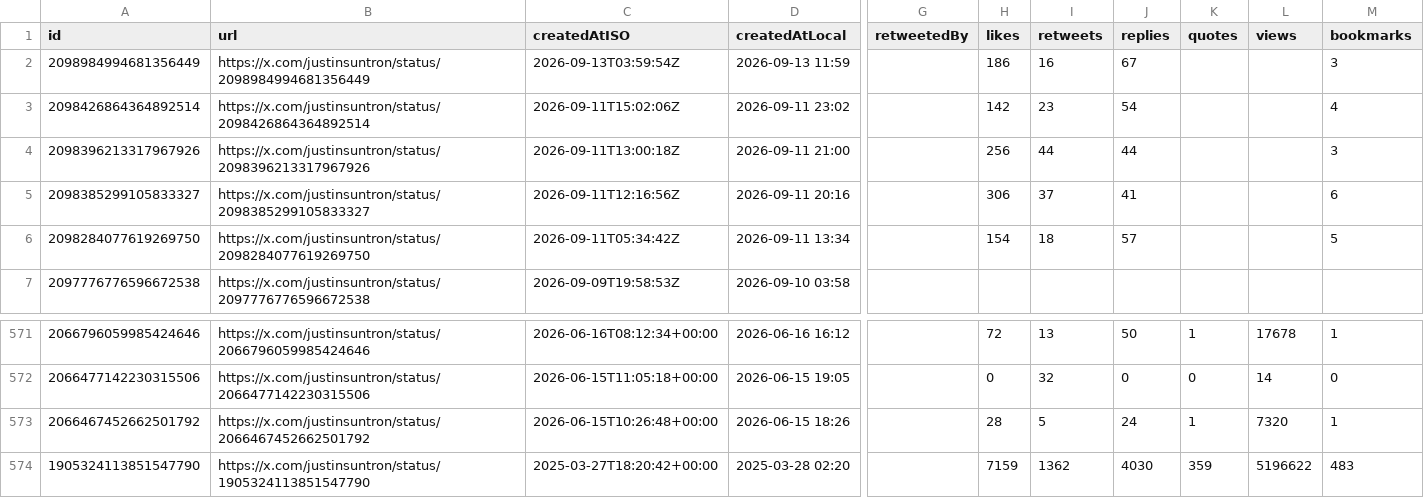
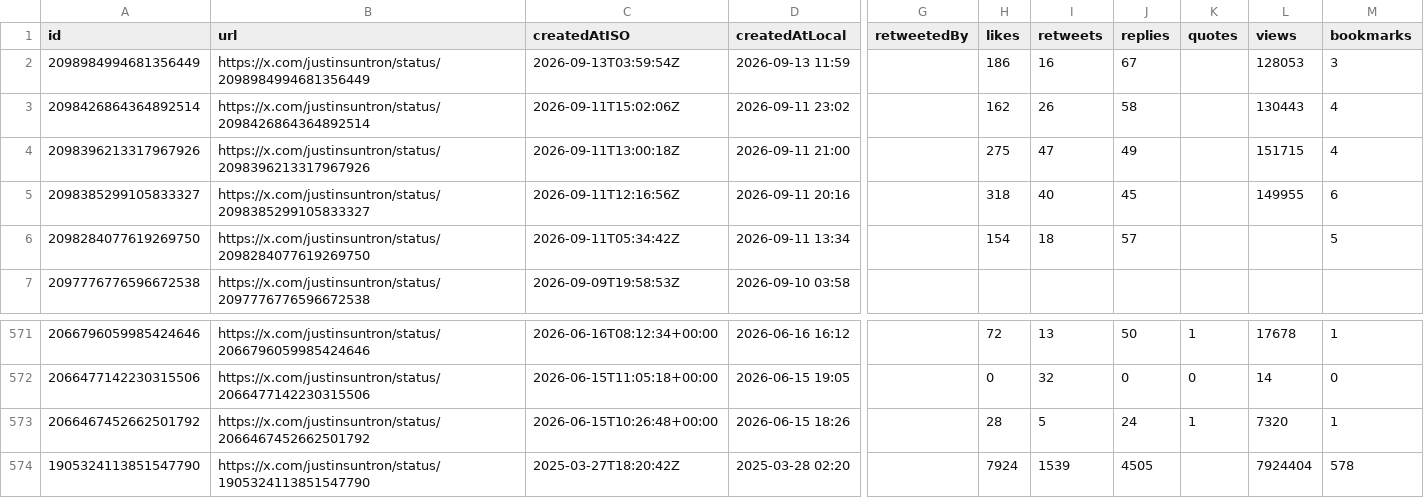
Before and after one commit to yan-labs/justin-sun-x-catalyst, a CSV file: data/justinsuntron_posts.csv, drawn as a sheet; only a part is shown, gaps mark what is left out; the diff names each change by its address in the sheet, - before the commit and + after, or states it on an @@ line.

```diff
--- a/data/justinsuntron_posts.csv
+++ b/data/justinsuntron_posts.csv
-L2 (views): (empty)
+L2 (views): 128053
-H3 (likes): 142
+H3 (likes): 162
-I3 (retweets): 23
+I3 (retweets): 26
-J3 (replies): 54
+J3 (replies): 58
-L3 (views): (empty)
+L3 (views): 130443
-H4 (likes): 256
+H4 (likes): 275
-I4 (retweets): 44
+I4 (retweets): 47
-J4 (replies): 44
+J4 (replies): 49
-L4 (views): (empty)
+L4 (views): 151715
-M4 (bookmarks): 3
+M4 (bookmarks): 4
-H5 (likes): 306
+H5 (likes): 318
-I5 (retweets): 37
+I5 (retweets): 40
-J5 (replies): 41
+J5 (replies): 45
-L5 (views): (empty)
+L5 (views): 149955
-C574 (createdAtISO): 2025-03-27T18:20:42+00:00
+C574 (createdAtISO): 2025-03-27T18:20:42Z
-H574 (likes): 7159
+H574 (likes): 7924
-I574 (retweets): 1362
+I574 (retweets): 1539
-J574 (replies): 4030
+J574 (replies): 4505
-K574 (quotes): 359
+K574 (quotes): (empty)
-L574 (views): 5196622
+L574 (views): 7924404
-M574 (bookmarks): 483
+M574 (bookmarks): 578
```
Also changed, not shown: 6 other files.
